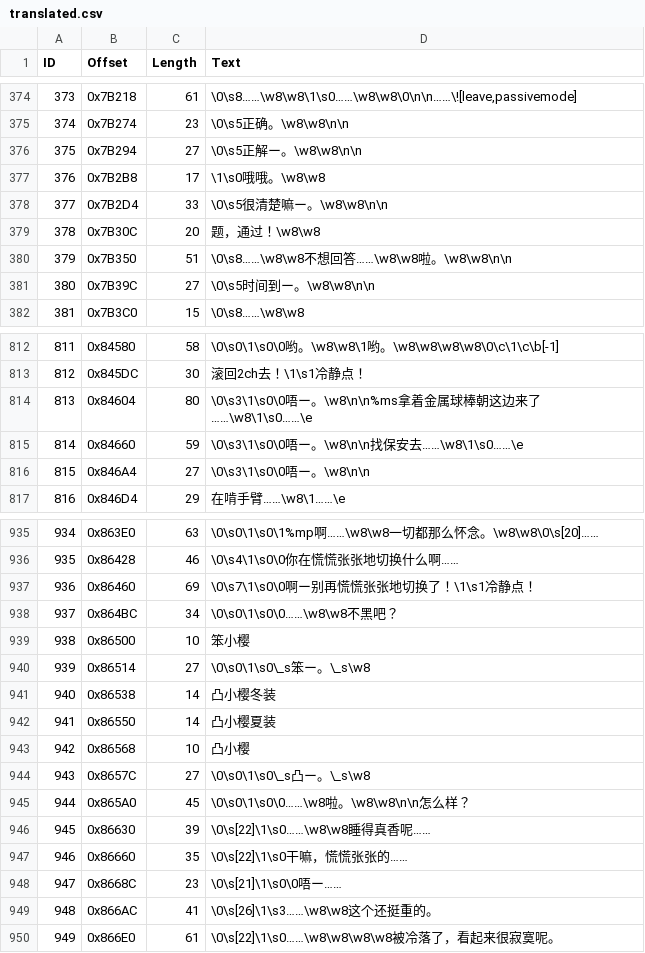
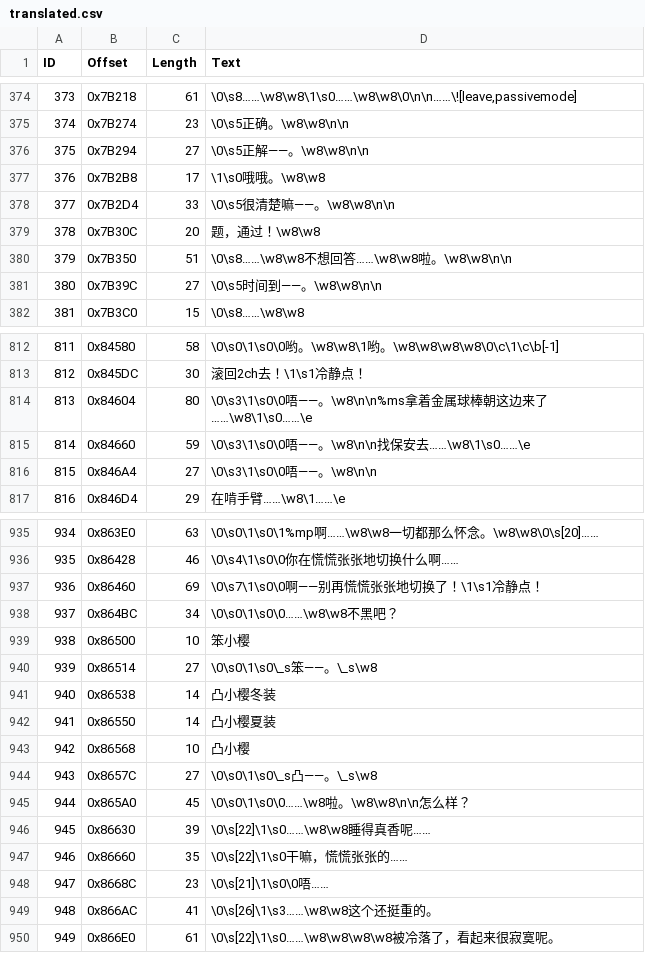
Before and after one commit to JiayuYangX/sakura-restore, a CSV file: translated.csv, drawn as a sheet; only a part is shown, gaps mark what is left out; the diff covers the shown part only.

```diff
--- a/translated.csv
+++ b/translated.csv
@@ -375,8 +375,8 @@ ID,Offset,Length,Text
 374,0x7B274,23,\0\s5正确。\w8\w8\n\n
-375,0x7B294,27,\0\s5正解ー。\w8\w8\n\n
+375,0x7B294,27,\0\s5正解——。\w8\w8\n\n
 376,0x7B2B8,17,\1\s0哦哦。\w8\w8
-377,0x7B2D4,33,\0\s5很清楚嘛ー。\w8\w8\n\n
+377,0x7B2D4,33,\0\s5很清楚嘛——。\w8\w8\n\n
 378,0x7B30C,20,题，通过！\w8\w8
 379,0x7B350,51,\0\s8……\w8\w8不想回答……\w8\w8啦。\w8\w8\n\n
-380,0x7B39C,27,\0\s5时间到ー。\w8\w8\n\n
+380,0x7B39C,27,\0\s5时间到——。\w8\w8\n\n
 381,0x7B3C0,15,\0\s8……\w8\w8
@@ -813,5 +813,5 @@ ID,Offset,Length,Text
 812,0x845DC,30,滚回2ch去！\1\s1冷静点！
-813,0x84604,80,\0\s3\1\s0\0唔ー。\w8\n\n%ms拿着金属球棒朝这边来了……\w8\1\s0……\e
-814,0x84660,59,\0\s3\1\s0\0唔ー。\w8\n\n找保安去……\w8\1\s0……\e
-815,0x846A4,27,\0\s3\1\s0\0唔ー。\w8\n\n
+813,0x84604,80,\0\s3\1\s0\0唔——。\w8\n\n%ms拿着金属球棒朝这边来了……\w8\1\s0……\e
+814,0x84660,59,\0\s3\1\s0\0唔——。\w8\n\n找保安去……\w8\1\s0……\e
+815,0x846A4,27,\0\s3\1\s0\0唔——。\w8\n\n
 816,0x846D4,29,在啃手臂……\w8\1……\e
@@ -936,6 +936,6 @@ ID,Offset,Length,Text
 935,0x86428,46,\0\s4\1\s0\0你在慌慌张张地切换什么啊……
-936,0x86460,69,\0\s7\1\s0\0啊ー别再慌慌张张地切换了！\1\s1冷静点！
+936,0x86460,69,\0\s7\1\s0\0啊——别再慌慌张张地切换了！\1\s1冷静点！
 937,0x864BC,34,\0\s0\1\s0\0……\w8\w8不黑吧？
 938,0x86500,10,笨小樱
-939,0x86514,27,\0\s0\1\s0\_s笨ー。\_s\w8
+939,0x86514,27,\0\s0\1\s0\_s笨——。\_s\w8
 940,0x86538,14,凸小樱冬装
@@ -943,3 +943,3 @@ ID,Offset,Length,Text
 942,0x86568,10,凸小樱
-943,0x8657C,27,\0\s0\1\s0\_s凸ー。\_s\w8
+943,0x8657C,27,\0\s0\1\s0\_s凸——。\_s\w8
 944,0x865A0,45,\0\s0\1\s0\0……\w8啦。\w8\w8\n\n怎么样？
@@ -947,3 +947,3 @@ ID,Offset,Length,Text
 946,0x86660,35,\0\s[22]\1\s0干嘛，慌慌张张的……
-947,0x8668C,23,\0\s[21]\1\s0\0唔ー……
+947,0x8668C,23,\0\s[21]\1\s0\0唔……
 948,0x866AC,41,\0\s[26]\1\s3……\w8\w8这个还挺重的。
```
Also changed, not shown: 89 edited cells elsewhere in this file.
